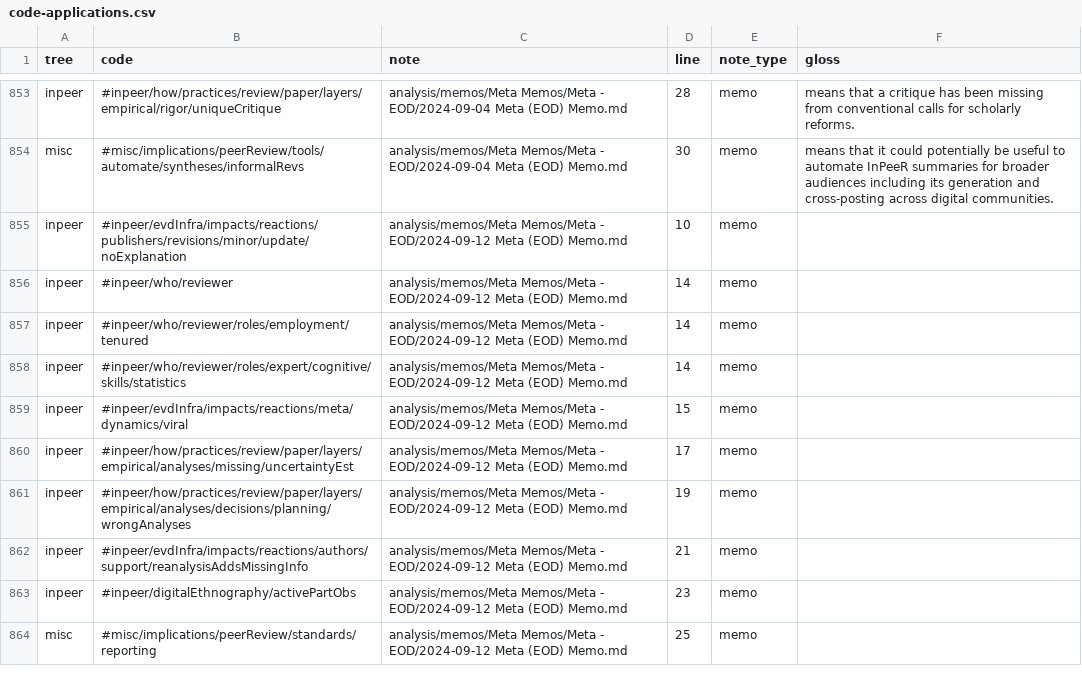
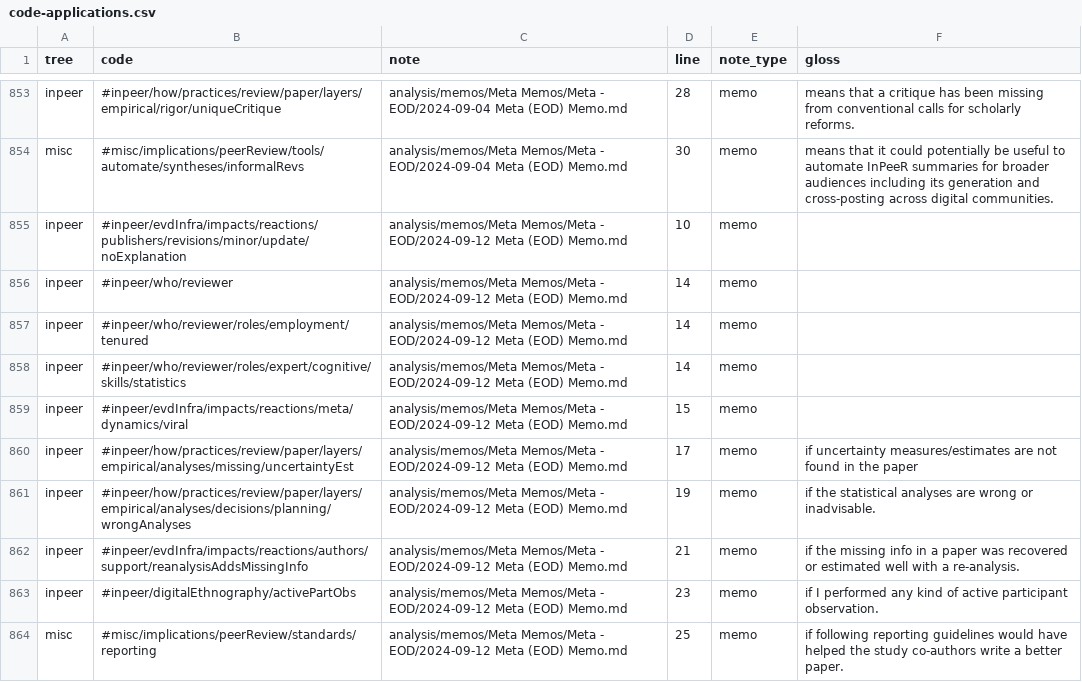
Before and after one commit to oasisresearchlab/informal-peer-review, a CSV file: code-applications.csv, drawn as a sheet; only a part is shown, gaps mark what is left out; the diff covers the shown part only.

```diff
--- a/code-applications.csv
+++ b/code-applications.csv
@@ -859,6 +859,6 @@ inpeer,#inpeer/who/reviewer/roles/expert/cognitive/skills/statistics,analysis/me
 inpeer,#inpeer/evdInfra/impacts/reactions/meta/dynamics/viral,analysis/memos/Meta Memos/Meta - EOD/2024-09-12 Meta (EOD) Memo.md,15,memo,
-inpeer,#inpeer/how/practices/review/paper/layers/empirical/analyses/missing/uncertaintyEst,analysis/memos/Meta Memos/Meta - EOD/2024-09-12 Meta (EOD) Memo.md,17,memo,
-inpeer,#inpeer/how/practices/review/paper/layers/empirical/analyses/decisions/planning/wrongAnalyses,analysis/memos/Meta Memos/Meta - EOD/2024-09-12 Meta (EOD) Memo.md,19,memo,
-inpeer,#inpeer/evdInfra/impacts/reactions/authors/support/reanalysisAddsMissingInfo,analysis/memos/Meta Memos/Meta - EOD/2024-09-12 Meta (EOD) Memo.md,21,memo,
-inpeer,#inpeer/digitalEthnography/activePartObs,analysis/memos/Meta Memos/Meta - EOD/2024-09-12 Meta (EOD) Memo.md,23,memo,
-misc,#misc/implications/peerReview/standards/reporting,analysis/memos/Meta Memos/Meta - EOD/2024-09-12 Meta (EOD) Memo.md,25,memo,
+inpeer,#inpeer/how/practices/review/paper/layers/empirical/analyses/missing/uncertaintyEst,analysis/memos/Meta Memos/Meta - EOD/2024-09-12 Meta (EOD) Memo.md,17,memo,if uncertainty measures/estimates are not found in the paper
+inpeer,#inpeer/how/practices/review/paper/layers/empirical/analyses/decisions/planning/wrongAnalyses,analysis/memos/Meta Memos/Meta - EOD/2024-09-12 Meta (EOD) Memo.md,19,memo,if the statistical analyses are wrong or inadvisable.
+inpeer,#inpeer/evdInfra/impacts/reactions/authors/support/reanalysisAddsMissingInfo,analysis/memos/Meta Memos/Meta - EOD/2024-09-12 Meta (EOD) Memo.md,21,memo,if the missing info in a paper was recovered or estimated well with a re-analysis.
+inpeer,#inpeer/digitalEthnography/activePartObs,analysis/memos/Meta Memos/Meta - EOD/2024-09-12 Meta (EOD) Memo.md,23,memo,if I performed any kind of active participant observation.
+misc,#misc/implications/peerReview/standards/reporting,analysis/memos/Meta Memos/Meta - EOD/2024-09-12 Meta (EOD) Memo.md,25,memo,if following reporting guidelines would have helped the study co-authors write a better paper.
```
Also changed, not shown: 12 edited cells elsewhere in this file, codebook.csv, 4 other files.
